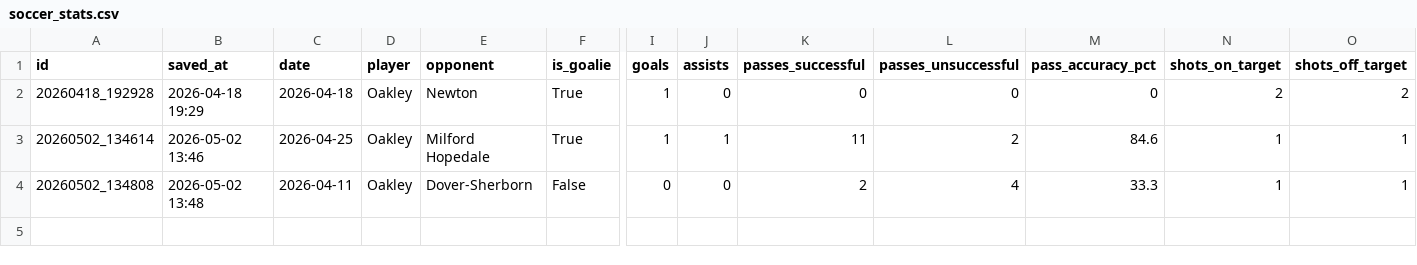
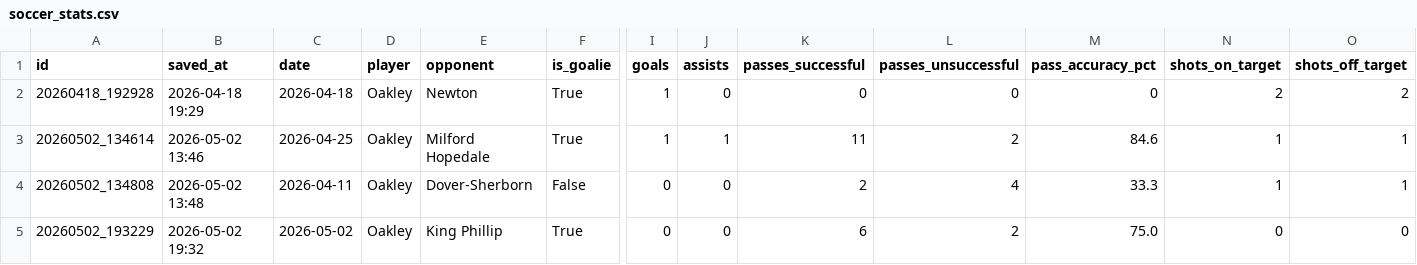
Before and after one commit to FletcherRoss/SoccerTracker, a CSV file: soccer_stats.csv, drawn as a sheet; only a part is shown, gaps mark what is left out; rows hold the shown columns only; the diff names each change by its address in the sheet, - before the commit and + after, or states it on an @@ line.

Commit message:
stats: update soccer_stats.csv — 2026-05-02 19:32

```diff
--- a/soccer_stats.csv
+++ b/soccer_stats.csv
+row 5: 20260502_193229 | 2026-05-02 19:32 | 2026-05-02 | Oakley | King Phillip | True | 0 | 0 | 6 | 2 | 75.0 | 0 | 0
```
